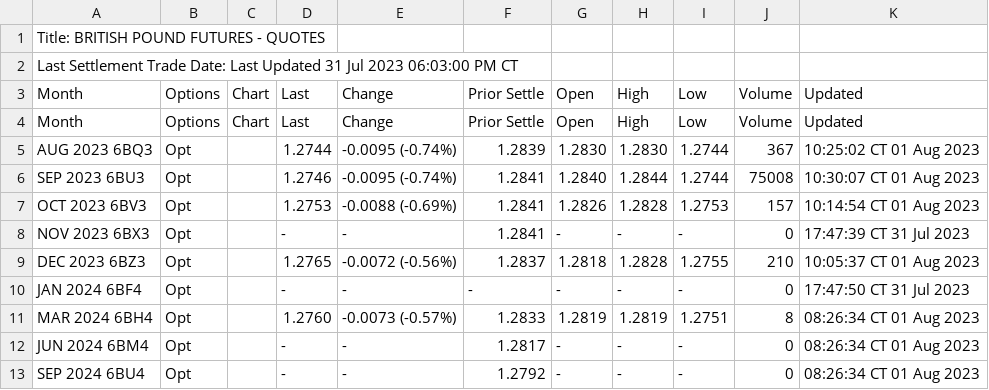
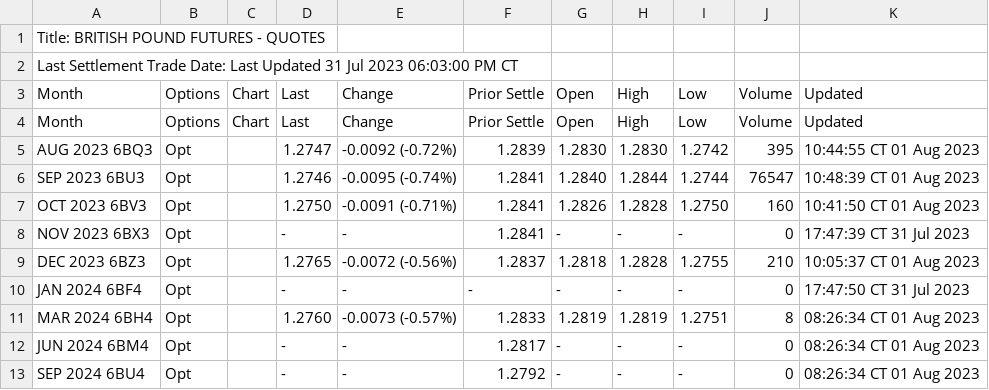
Before and after one commit to GBF-LTD/cmegroup, a CSV file: britishpound.csv, drawn as a sheet; only a part is shown.

Commit message:
update britishpound.csv

```diff
--- a/britishpound.csv
+++ b/britishpound.csv
@@ -4,5 +4,5 @@ Month,Options,Chart,Last,Change,Prior Settle,Open,High,Low,Volume,Updated
 Month,Options,Chart,Last,Change,Prior Settle,Open,High,Low,Volume,Updated
-AUG 2023 6BQ3,Opt,,1.2744,-0.0095 (-0.74%),1.2839,1.2830,1.2830,1.2744,367,10:25:02 CT  01 Aug 2023
-SEP 2023 6BU3,Opt,,1.2746,-0.0095 (-0.74%),1.2841,1.2840,1.2844,1.2744,75008,10:30:07 CT  01 Aug 2023
-OCT 2023 6BV3,Opt,,1.2753,-0.0088 (-0.69%),1.2841,1.2826,1.2828,1.2753,157,10:14:54 CT  01 Aug 2023
+AUG 2023 6BQ3,Opt,,1.2747,-0.0092 (-0.72%),1.2839,1.2830,1.2830,1.2742,395,10:44:55 CT  01 Aug 2023
+SEP 2023 6BU3,Opt,,1.2746,-0.0095 (-0.74%),1.2841,1.2840,1.2844,1.2744,76547,10:48:39 CT  01 Aug 2023
+OCT 2023 6BV3,Opt,,1.2750,-0.0091 (-0.71%),1.2841,1.2826,1.2828,1.2750,160,10:41:50 CT  01 Aug 2023
 NOV 2023 6BX3,Opt,,-,-,1.2841,-,-,-,0,17:47:39 CT  31 Jul 2023
```
